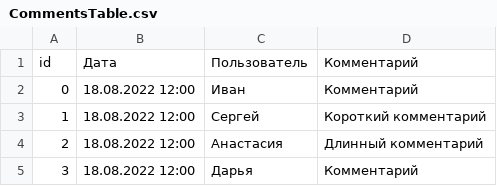
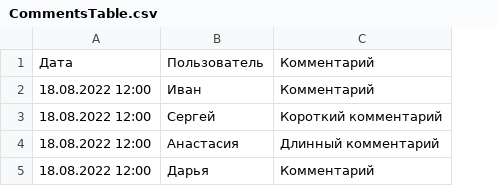
Before and after one commit to Eternal-MpaK/draftlaw, a CSV file: files/CommentsTable.csv, drawn as a sheet; the diff names each change by its address in the sheet, - before the commit and + after, or states it on an @@ line.

```diff
--- a/files/CommentsTable.csv
+++ b/files/CommentsTable.csv
-column A, rows 1-5: id | 0 | 1 | 2 | 3
```
Also changed, not shown: 6 other files.
